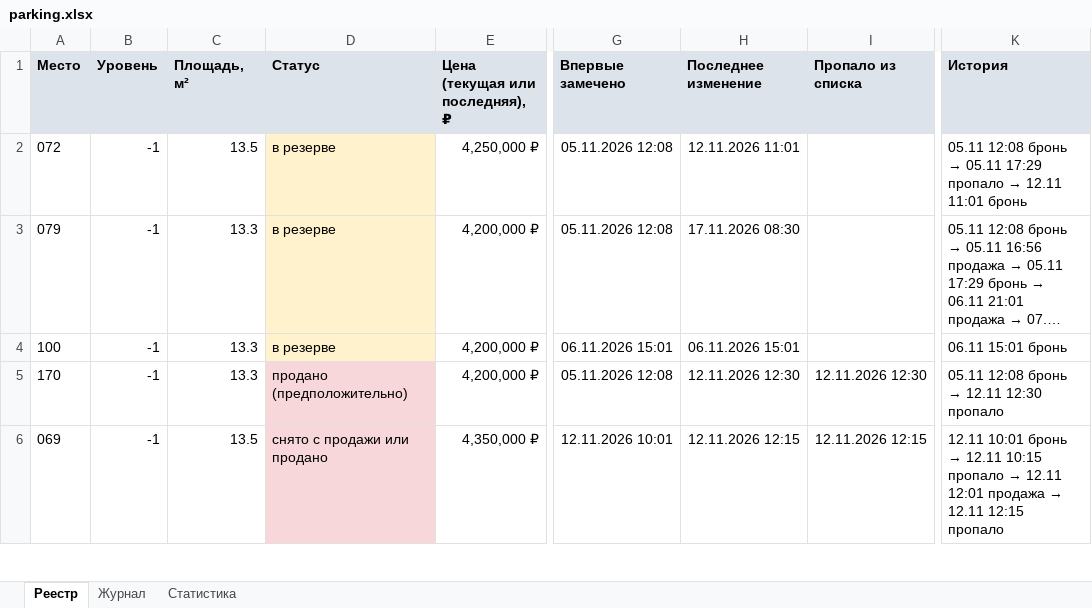
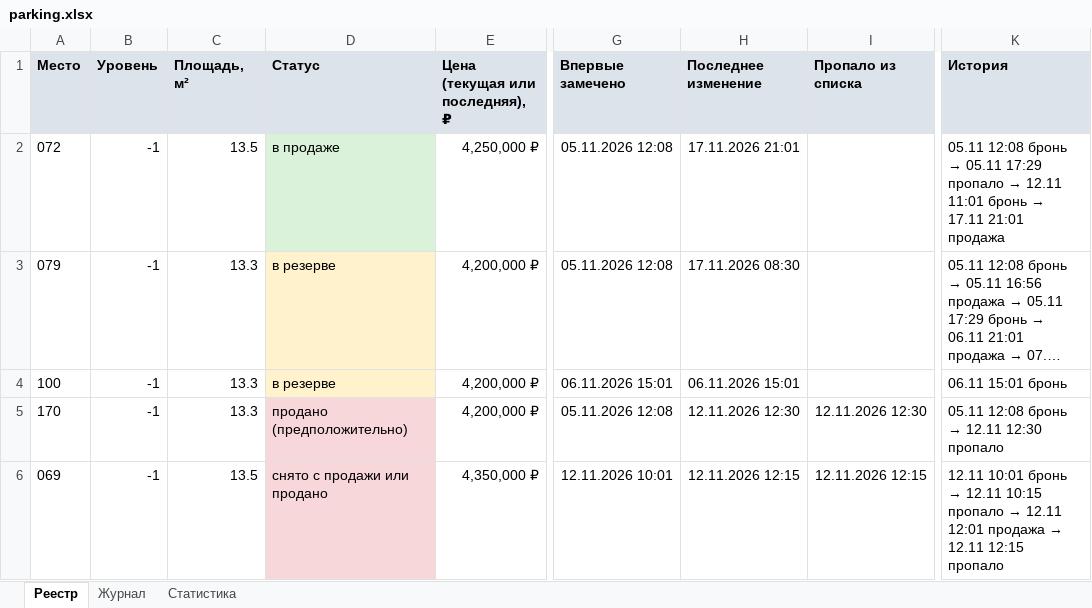
Before and after one commit to DmitryEDevyatkin/Parking_Monitor_VV141B, an Excel workbook: parking.xlsx, sheet Реестр, drawn as a sheet; only a part is shown, gaps mark what is left out; long unchanged cells end in …; values as stored, in another font and other column widths than the file's, no borders; the diff names each change by its address in the sheet, - before the commit and + after, or states it on an @@ line.

```diff
--- a/parking.xlsx (sheet Реестр)
+++ b/parking.xlsx (sheet Реестр)
-D2 (Статус): в резерве
+D2 (Статус): в продаже
-D2 fill: #FFF2CC
+D2 fill: #D9F2D9
-H2 (Последнее изменение): 12.11.2026 11:01
+H2 (Последнее изменение): 17.11.2026 21:01
@@ K2 (История): …11:01 бронь → …11:01 бронь → 17.11 21:01 продажа @@
```
Also changed, not shown: sheet Журнал, sheet Статистика, 3 other files.
